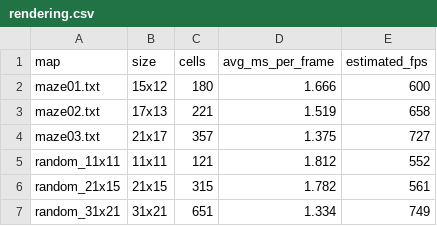
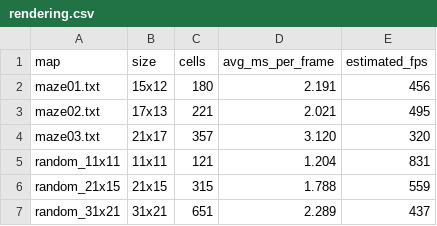
Before and after one commit to aauhac/AI-Basic, a CSV file: 1.1/maze13/results/rendering.csv, drawn as a sheet.

```diff
--- a/1.1/maze13/results/rendering.csv
+++ b/1.1/maze13/results/rendering.csv
@@ -1,7 +1,7 @@
 map,size,cells,avg_ms_per_frame,estimated_fps
-maze01.txt,15x12,180,1.666,600
-maze02.txt,17x13,221,1.519,658
-maze03.txt,21x17,357,1.375,727
-random_11x11,11x11,121,1.812,552
-random_21x15,21x15,315,1.782,561
-random_31x21,31x21,651,1.334,749
+maze01.txt,15x12,180,2.191,456
+maze02.txt,17x13,221,2.021,495
+maze03.txt,21x17,357,3.120,320
+random_11x11,11x11,121,1.204,831
+random_21x15,21x15,315,1.788,559
+random_31x21,31x21,651,2.289,437
```
Also changed, not shown: 1.1/maze13/results/generator.csv, 1.1/maze13/results/pathfinding.csv, 7 other files.
